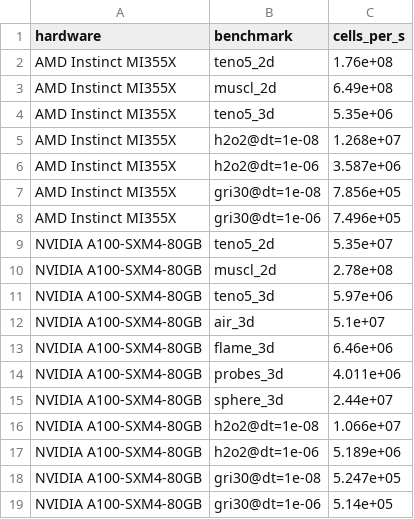
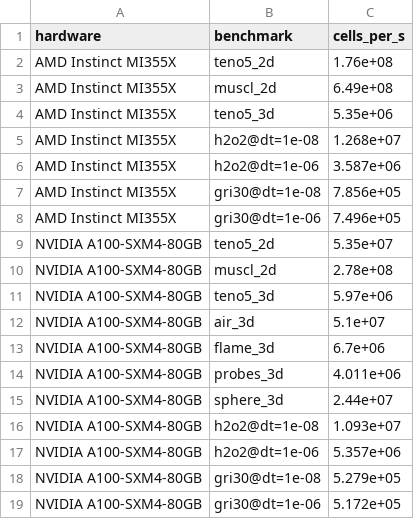
Before and after one commit to MatthewBonanni/mallard, a CSV file: benchmarks/perf/baselines.csv, drawn as a sheet.

```diff
--- a/benchmarks/perf/baselines.csv
+++ b/benchmarks/perf/baselines.csv
@@ -12,8 +12,8 @@ NVIDIA A100-SXM4-80GB,teno5_3d,5.97e+06
 NVIDIA A100-SXM4-80GB,air_3d,5.1e+07
-NVIDIA A100-SXM4-80GB,flame_3d,6.46e+06
+NVIDIA A100-SXM4-80GB,flame_3d,6.7e+06
 NVIDIA A100-SXM4-80GB,probes_3d,4.011e+06
 NVIDIA A100-SXM4-80GB,sphere_3d,2.44e+07
-NVIDIA A100-SXM4-80GB,h2o2@dt=1e-08,1.066e+07
-NVIDIA A100-SXM4-80GB,h2o2@dt=1e-06,5.189e+06
-NVIDIA A100-SXM4-80GB,gri30@dt=1e-08,5.247e+05
-NVIDIA A100-SXM4-80GB,gri30@dt=1e-06,5.14e+05
+NVIDIA A100-SXM4-80GB,h2o2@dt=1e-08,1.093e+07
+NVIDIA A100-SXM4-80GB,h2o2@dt=1e-06,5.357e+06
+NVIDIA A100-SXM4-80GB,gri30@dt=1e-08,5.279e+05
+NVIDIA A100-SXM4-80GB,gri30@dt=1e-06,5.172e+05
```
Also changed, not shown: 2 other files.
